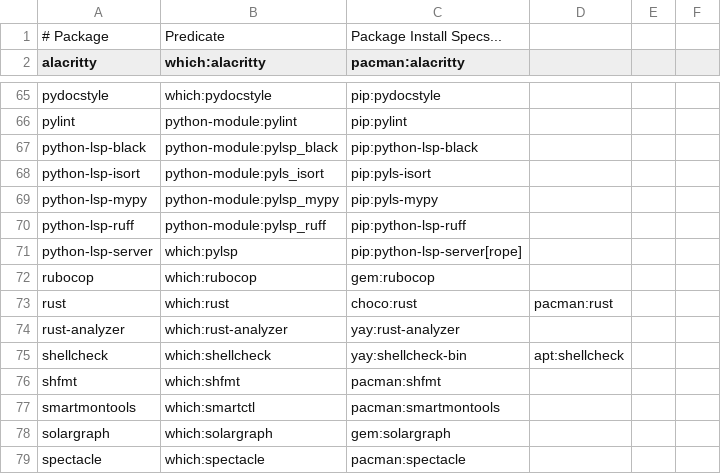
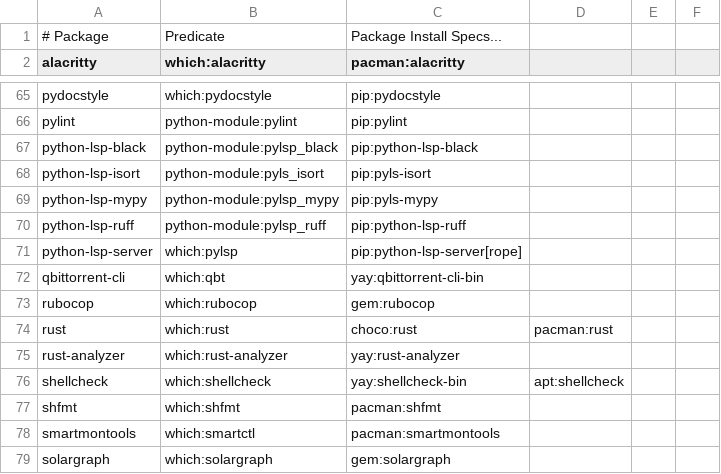
Before and after one commit to mohkale/dotfiles, a CSV file: setup/packages.csv, drawn as a sheet; only a part is shown, gaps mark what is left out; the shorter side is filled out with more unchanged rows; the diff names each change by its address in the sheet, - before the commit and + after, or states it on an @@ line.

Commit message:
media-server: Support qbittorrent for watcher and torrent-added/done scripts

```diff
--- a/setup/packages.csv
+++ b/setup/packages.csv
+row 72: qbittorrent-cli | which:qbt | yay:qbittorrent-cli-bin
```
Also changed, not shown: 20 other files.
